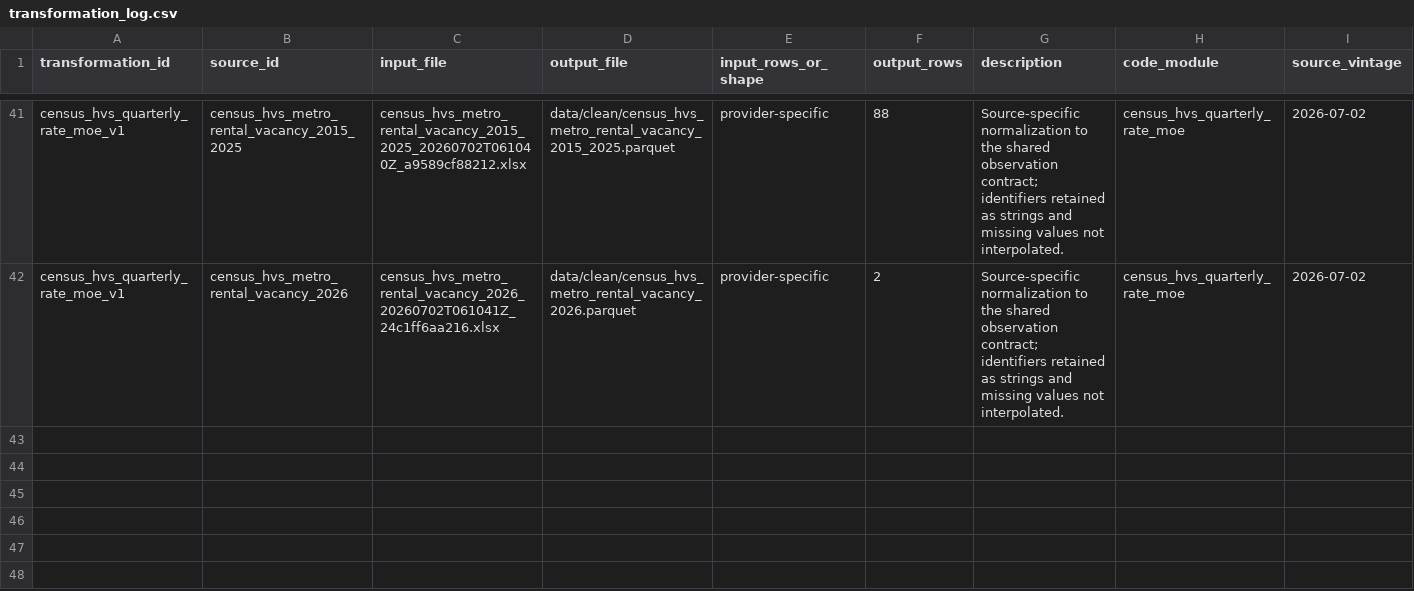
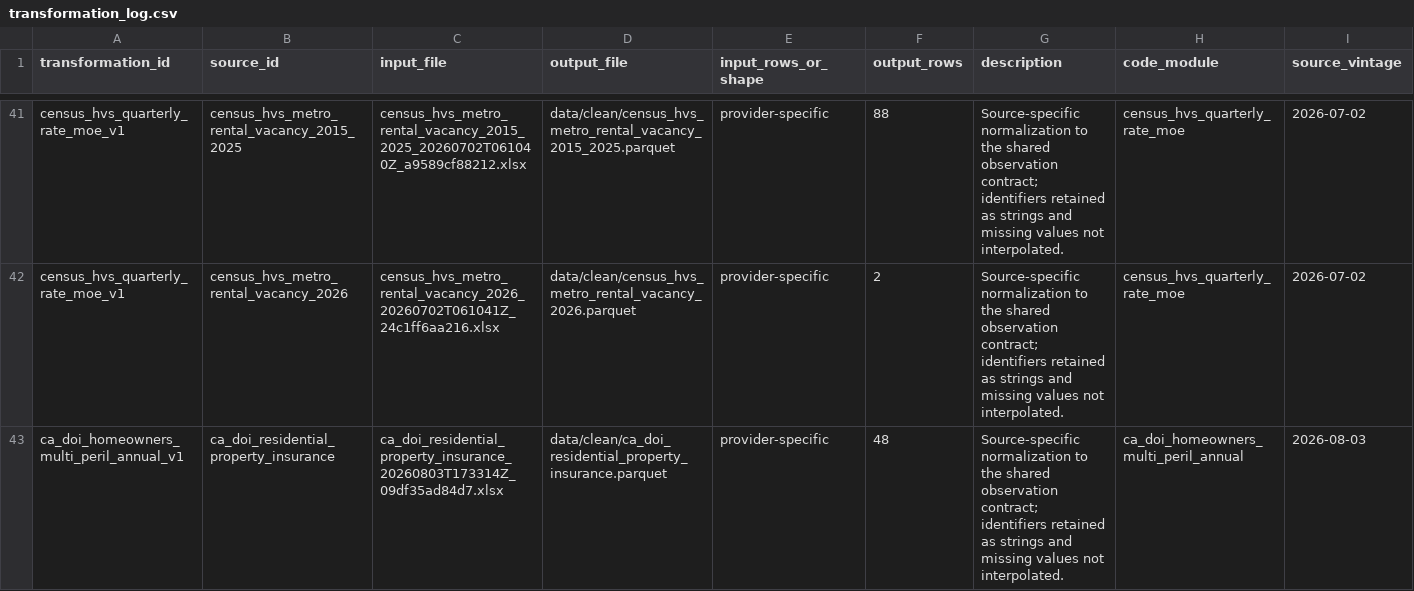
Before and after one commit to ciciiiyaoyf/la_housing_database, a CSV file: metadata/transformation_log.csv, drawn as a sheet; only a part is shown, gaps mark what is left out; rows hold the shown columns only; the diff names each change by its address in the sheet, - before the commit and + after, or states it on an @@ line.

Commit message:
Add insurance and rental availability variables

```diff
--- a/metadata/transformation_log.csv
+++ b/metadata/transformation_log.csv
+row 43: ca_doi_homeowners_multi_peril_annual_v1 | ca_doi_residential_property_insurance | ca_doi_residential_property_insurance_20260803T173314Z_09df35ad84d7.xlsx | data/clean/ca_doi_residential_property_insurance.parquet | provider-specific | 48 | Source-specific normalization to the shared observation contract; identifiers retained as strings and missing values not interpolated. | ca_doi_homeowners_multi_peril_annual | 2026-08-03
```
Also changed, not shown: 13 other files.
